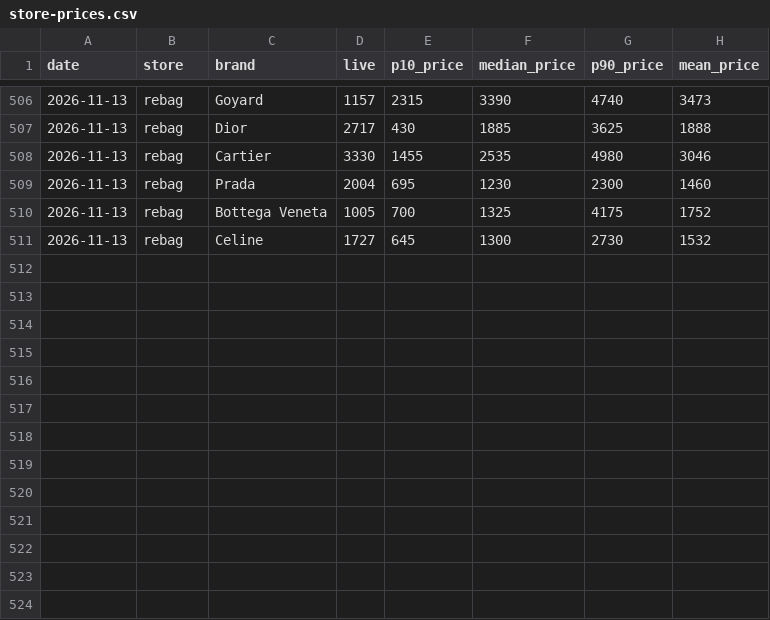
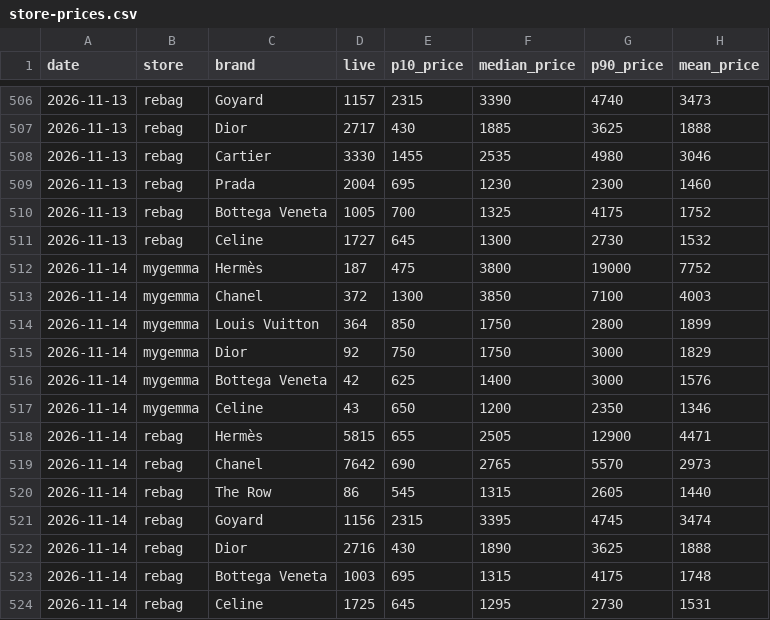
Before and after one commit to elibarzvi/demand-desk, a CSV file: data/exports/store-prices.csv, drawn as a sheet; only a part is shown, gaps mark what is left out.

```diff
--- a/data/exports/store-prices.csv
+++ b/data/exports/store-prices.csv
@@ -511 +511,14 @@ date,store,brand,live,p10_price,median_price,p90_price,mean_price
 2026-11-13,rebag,Celine,1727,645,1300,2730,1532
+2026-11-14,mygemma,Hermès,187,475,3800,19000,7752
+2026-11-14,mygemma,Chanel,372,1300,3850,7100,4003
+2026-11-14,mygemma,Louis Vuitton,364,850,1750,2800,1899
+2026-11-14,mygemma,Dior,92,750,1750,3000,1829
+2026-11-14,mygemma,Bottega Veneta,42,625,1400,3000,1576
+2026-11-14,mygemma,Celine,43,650,1200,2350,1346
+2026-11-14,rebag,Hermès,5815,655,2505,12900,4471
+2026-11-14,rebag,Chanel,7642,690,2765,5570,2973
+2026-11-14,rebag,The Row,86,545,1315,2605,1440
+2026-11-14,rebag,Goyard,1156,2315,3395,4745,3474
+2026-11-14,rebag,Dior,2716,430,1890,3625,1888
+2026-11-14,rebag,Bottega Veneta,1003,695,1315,4175,1748
+2026-11-14,rebag,Celine,1725,645,1295,2730,1531
```
Also changed, not shown: data/exports/fashionphile-condition.csv, data/exports/indices-search-rank.csv, 32 other files.
